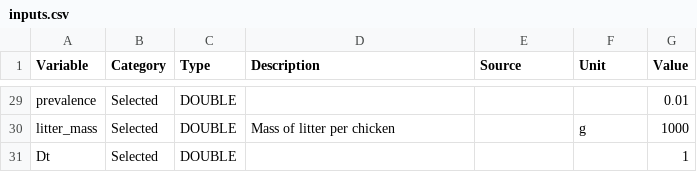
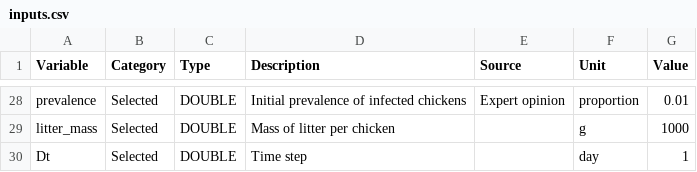
Before and after one commit to ENVIRE-JPIAMR/farm-module, a CSV file: inputs.csv, drawn as a sheet; only a part is shown, gaps mark what is left out; addresses are those after the commit; the diff covers the shown part only; the diff names each change by its address in the sheet, - before the commit and + after, or states it on an @@ line.

```diff
--- a/inputs.csv
+++ b/inputs.csv
-D28 (Description): (empty)
+D28 (Description): Initial prevalence of infected chickens
-E28 (Source): (empty)
+E28 (Source): Expert opinion
-F28 (Unit): (empty)
+F28 (Unit): proportion
-D30 (Description): (empty)
+D30 (Description): Time step
-F30 (Unit): (empty)
+F30 (Unit): day
```
Also changed, not shown: 1 added row, 2 removed rows and 35 edited cells elsewhere in this file, 1 other file.
